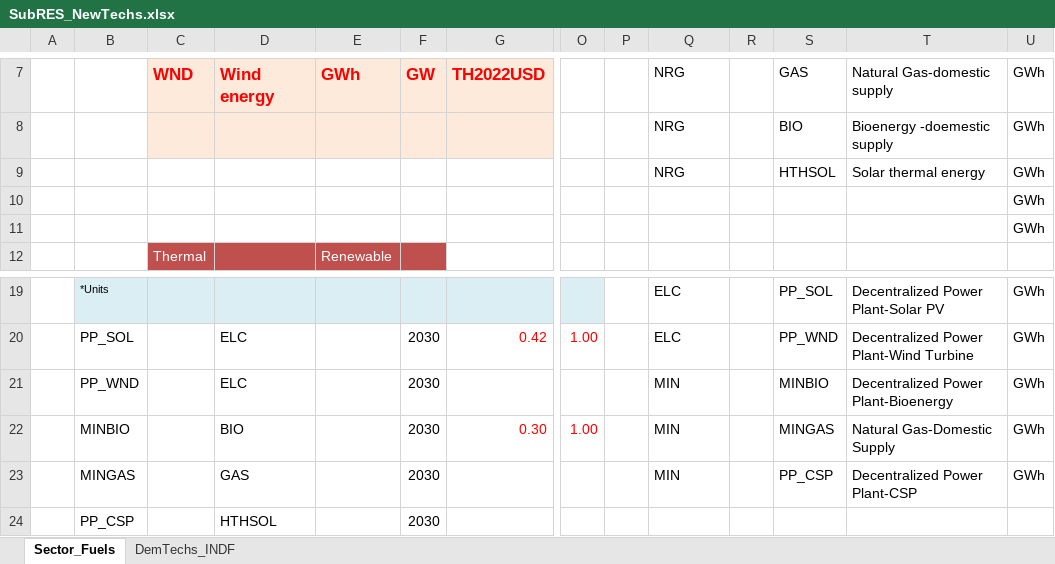
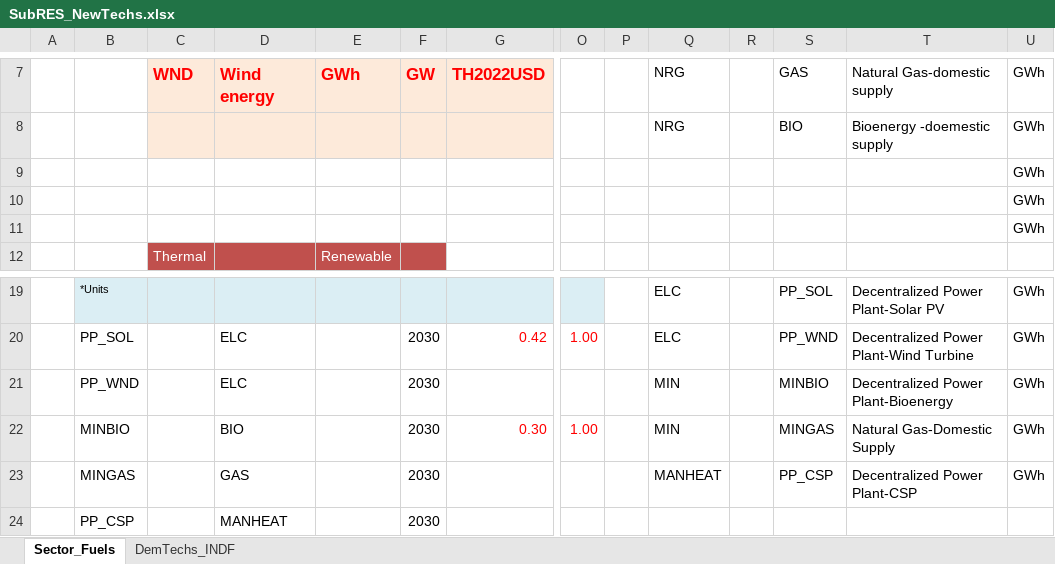
Before and after one commit to Tamenew/INDIND, an Excel workbook: SubRES_TMPL/SubRES_NewTechs.xlsx, sheet Sector_Fuels, drawn as a sheet; only a part is shown, gaps mark what is left out; values as stored, in another font and other column widths than the file's, no borders; charts and pictures not drawn; removed rows and columns are numbered as before the commit, all else as after; rows hold the shown columns only; the diff names each change by its address in the sheet, - before the commit and + after, or states it on an @@ line.

```diff
--- a/SubRES_TMPL/SubRES_NewTechs.xlsx (sheet Sector_Fuels)
+++ b/SubRES_TMPL/SubRES_NewTechs.xlsx (sheet Sector_Fuels)
-row 9:  |  |  |  |  |  |  |  |  | NRG |  | HTHSOL | Solar thermal energy | GWh
+row 9:  |  |  |  |  |  |  |  |  |  |  |  |  | GWh
-Q23: MIN
+Q23: MANHEAT
-D24: HTHSOL
+D24: MANHEAT
```
Also changed, not shown: sheet DemTechs_INDF.
